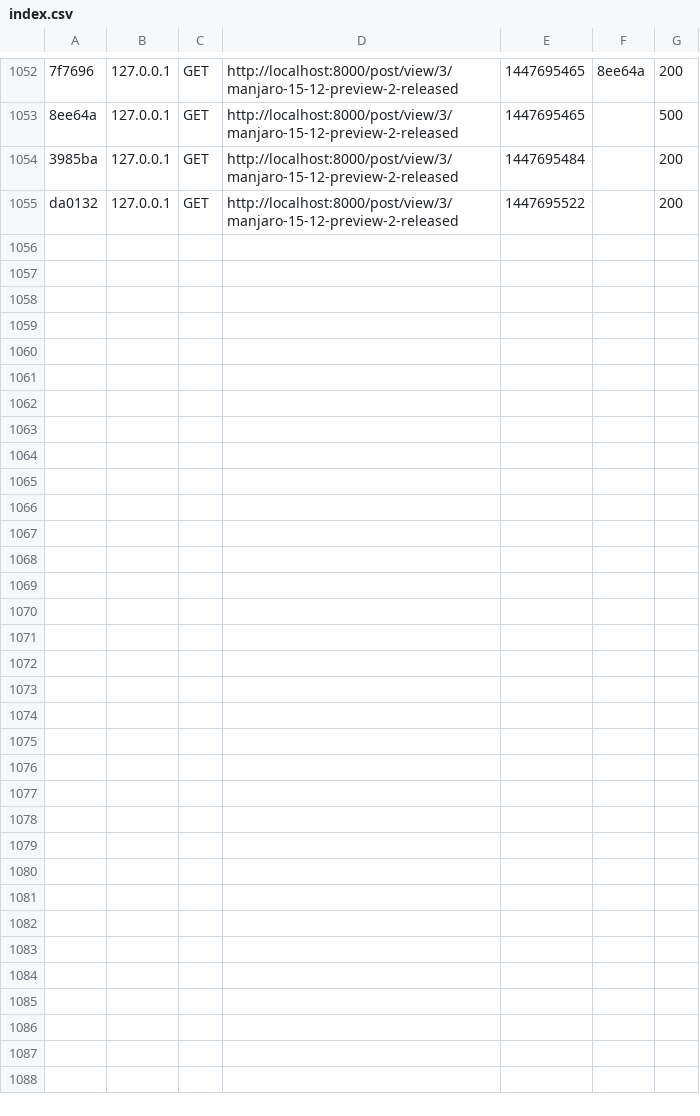
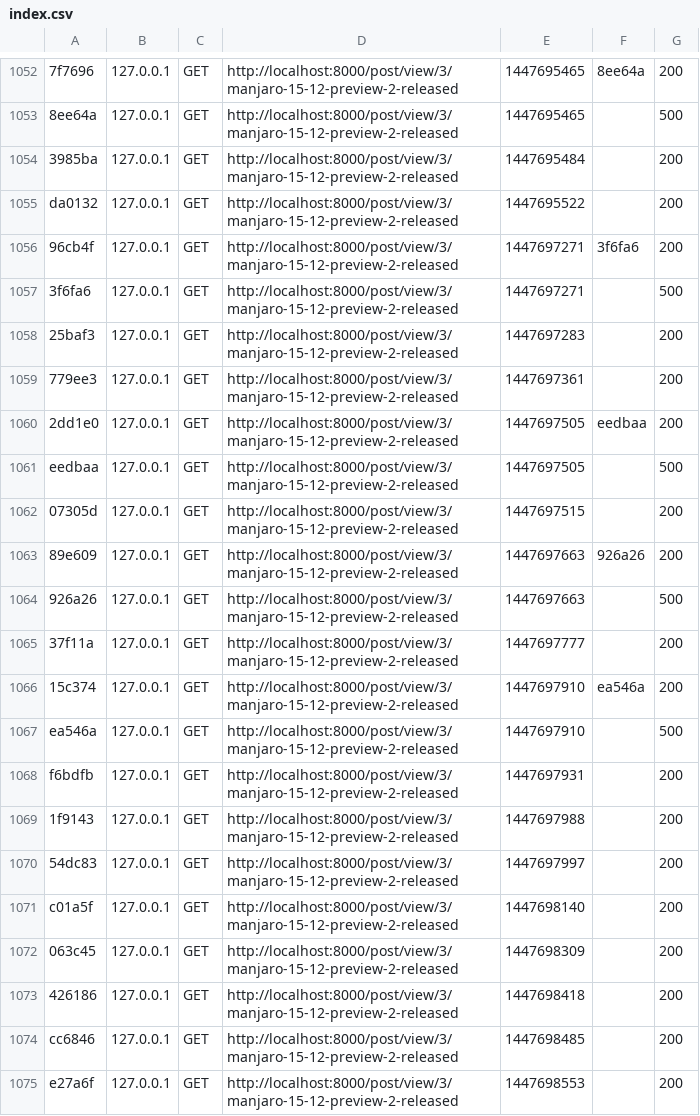
Before and after one commit to niyasc/OpenSourceFeed-Synfony-Project, a CSV file: app/cache/dev/profiler/index.csv, drawn as a sheet; only a part is shown, gaps mark what is left out; the diff covers the shown part only; the diff names each change by its address in the sheet, - before the commit and + after, or states it on an @@ line.

```diff
--- a/app/cache/dev/profiler/index.csv
+++ b/app/cache/dev/profiler/index.csv
+row 1056: 96cb4f | 127.0.0.1 | GET | http://localhost:8000/post/view/3/manjaro-15-12-preview-2-released | 1447697271 | 3f6fa6 | 200
+row 1057: 3f6fa6 | 127.0.0.1 | GET | http://localhost:8000/post/view/3/manjaro-15-12-preview-2-released | 1447697271 |  | 500
+row 1058: 25baf3 | 127.0.0.1 | GET | http://localhost:8000/post/view/3/manjaro-15-12-preview-2-released | 1447697283 |  | 200
+row 1059: 779ee3 | 127.0.0.1 | GET | http://localhost:8000/post/view/3/manjaro-15-12-preview-2-released | 1447697361 |  | 200
+row 1060: 2dd1e0 | 127.0.0.1 | GET | http://localhost:8000/post/view/3/manjaro-15-12-preview-2-released | 1447697505 | eedbaa | 200
+row 1061: eedbaa | 127.0.0.1 | GET | http://localhost:8000/post/view/3/manjaro-15-12-preview-2-released | 1447697505 |  | 500
+row 1062: 07305d | 127.0.0.1 | GET | http://localhost:8000/post/view/3/manjaro-15-12-preview-2-released | 1447697515 |  | 200
+row 1063: 89e609 | 127.0.0.1 | GET | http://localhost:8000/post/view/3/manjaro-15-12-preview-2-released | 1447697663 | 926a26 | 200
+row 1064: 926a26 | 127.0.0.1 | GET | http://localhost:8000/post/view/3/manjaro-15-12-preview-2-released | 1447697663 |  | 500
+row 1065: 37f11a | 127.0.0.1 | GET | http://localhost:8000/post/view/3/manjaro-15-12-preview-2-released | 1447697777 |  | 200
+row 1066: 15c374 | 127.0.0.1 | GET | http://localhost:8000/post/view/3/manjaro-15-12-preview-2-released | 1447697910 | ea546a | 200
+row 1067: ea546a | 127.0.0.1 | GET | http://localhost:8000/post/view/3/manjaro-15-12-preview-2-released | 1447697910 |  | 500
+row 1068: f6bdfb | 127.0.0.1 | GET | http://localhost:8000/post/view/3/manjaro-15-12-preview-2-released | 1447697931 |  | 200
+row 1069: 1f9143 | 127.0.0.1 | GET | http://localhost:8000/post/view/3/manjaro-15-12-preview-2-released | 1447697988 |  | 200
+row 1070: 54dc83 | 127.0.0.1 | GET | http://localhost:8000/post/view/3/manjaro-15-12-preview-2-released | 1447697997 |  | 200
+row 1071: c01a5f | 127.0.0.1 | GET | http://localhost:8000/post/view/3/manjaro-15-12-preview-2-released | 1447698140 |  | 200
+row 1072: 063c45 | 127.0.0.1 | GET | http://localhost:8000/post/view/3/manjaro-15-12-preview-2-released | 1447698309 |  | 200
+row 1073: 426186 | 127.0.0.1 | GET | http://localhost:8000/post/view/3/manjaro-15-12-preview-2-released | 1447698418 |  | 200
+row 1074: cc6846 | 127.0.0.1 | GET | http://localhost:8000/post/view/3/manjaro-15-12-preview-2-released | 1447698485 |  | 200
+row 1075: e27a6f | 127.0.0.1 | GET | http://localhost:8000/post/view/3/manjaro-15-12-preview-2-released | 1447698553 |  | 200
```
Also changed, not shown: 10 added rows elsewhere in this file, 34 other files.
